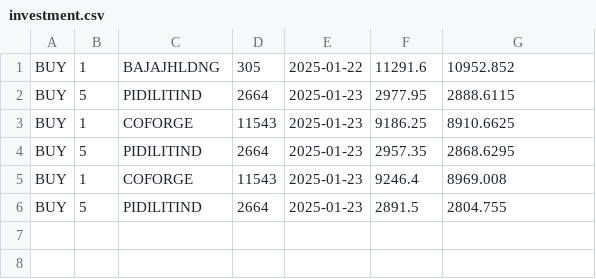
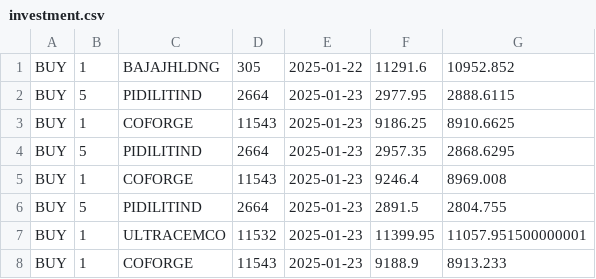
Before and after one commit to Surya86899/AngelOne, a CSV file: investment.csv, drawn as a sheet.

```diff
--- a/investment.csv
+++ b/investment.csv
@@ -6 +6,3 @@ BUY,1,COFORGE,11543,2025-01-23,9246.4,8969.008
 BUY,5,PIDILITIND,2664,2025-01-23,2891.5,2804.755
+BUY,1,ULTRACEMCO,11532,2025-01-23,11399.95,11057.951500000001
+BUY,1,COFORGE,11543,2025-01-23,9188.9,8913.233
```
